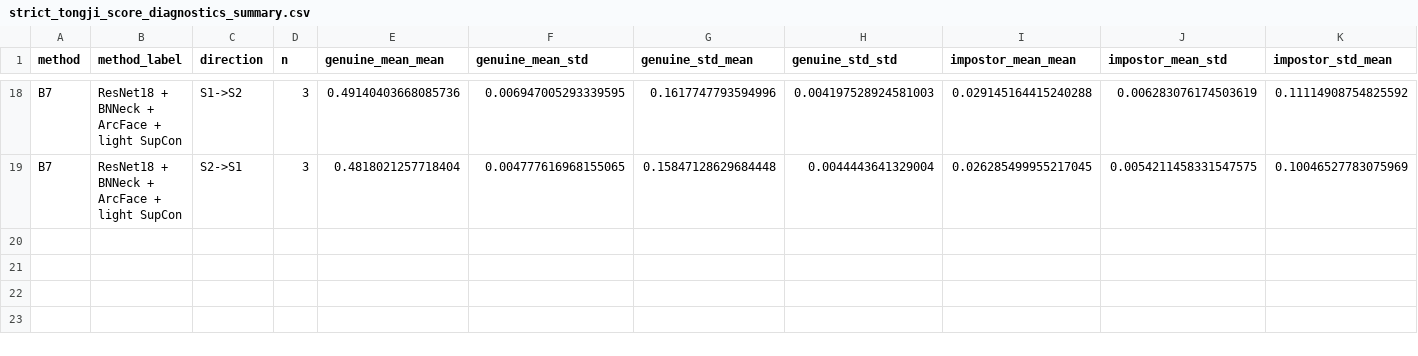
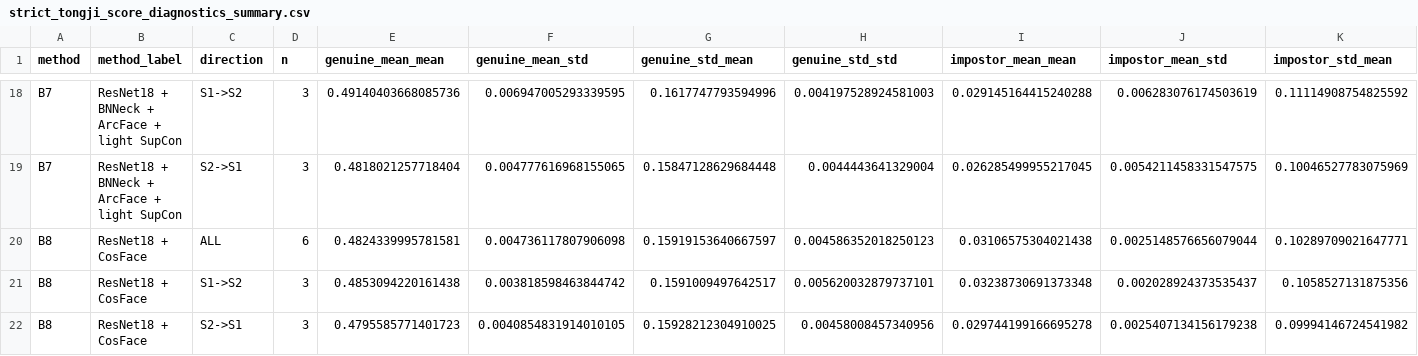
Before and after one commit to AIVIETNAM-AIO-HyeuTanVoo777/LGF, a CSV file: docs/results/strict_tongji_score_diagnostics_summary.csv, drawn as a sheet; only a part is shown, gaps mark what is left out; rows hold the shown columns only; the diff names each change by its address in the sheet, - before the commit and + after, or states it on an @@ line.

```diff
--- a/docs/results/strict_tongji_score_diagnostics_summary.csv
+++ b/docs/results/strict_tongji_score_diagnostics_summary.csv
+row 20: B8 | ResNet18 + CosFace | ALL | 6 | 0.4824339995781581 | 0.004736117807906098 | 0.15919153640667597 | 0.004586352018250123 | 0.03106575304021438 | 0.0025148576656079044 | 0.10289709021647771
+row 21: B8 | ResNet18 + CosFace | S1->S2 | 3 | 0.4853094220161438 | 0.003818598463844742 | 0.1591009497642517 | 0.005620032879737101 | 0.03238730691373348 | 0.002028924373535437 | 0.1058527131875356
+row 22: B8 | ResNet18 + CosFace | S2->S1 | 3 | 0.4795585771401723 | 0.0040854831914010105 | 0.15928212304910025 | 0.00458008457340956 | 0.029744199166695278 | 0.0025407134156179238 | 0.09994146724541982
```
Also changed, not shown: docs/audits/training_config_audit.csv, docs/results/strict_tongji_score_diagnostics.csv, 16 other files.
